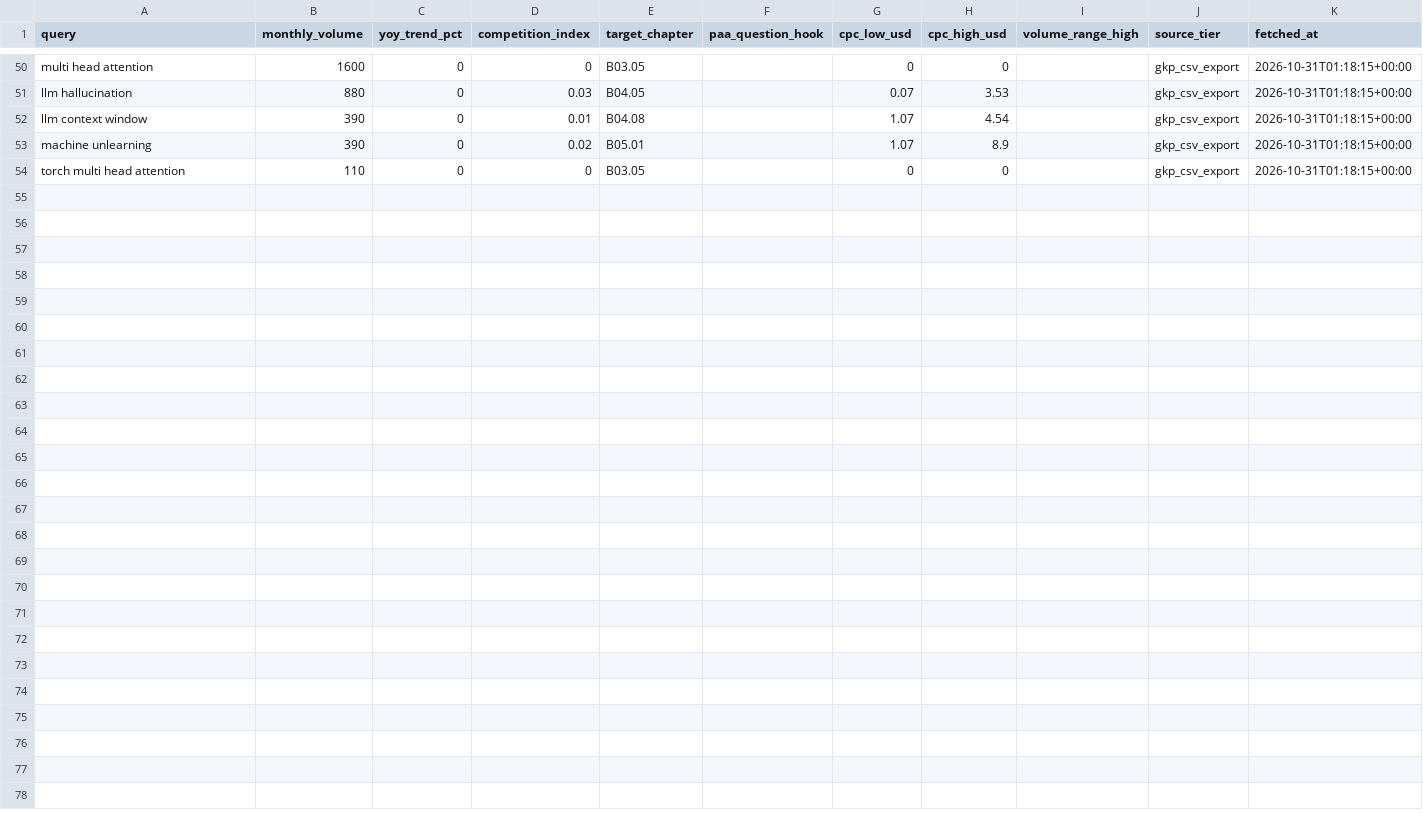
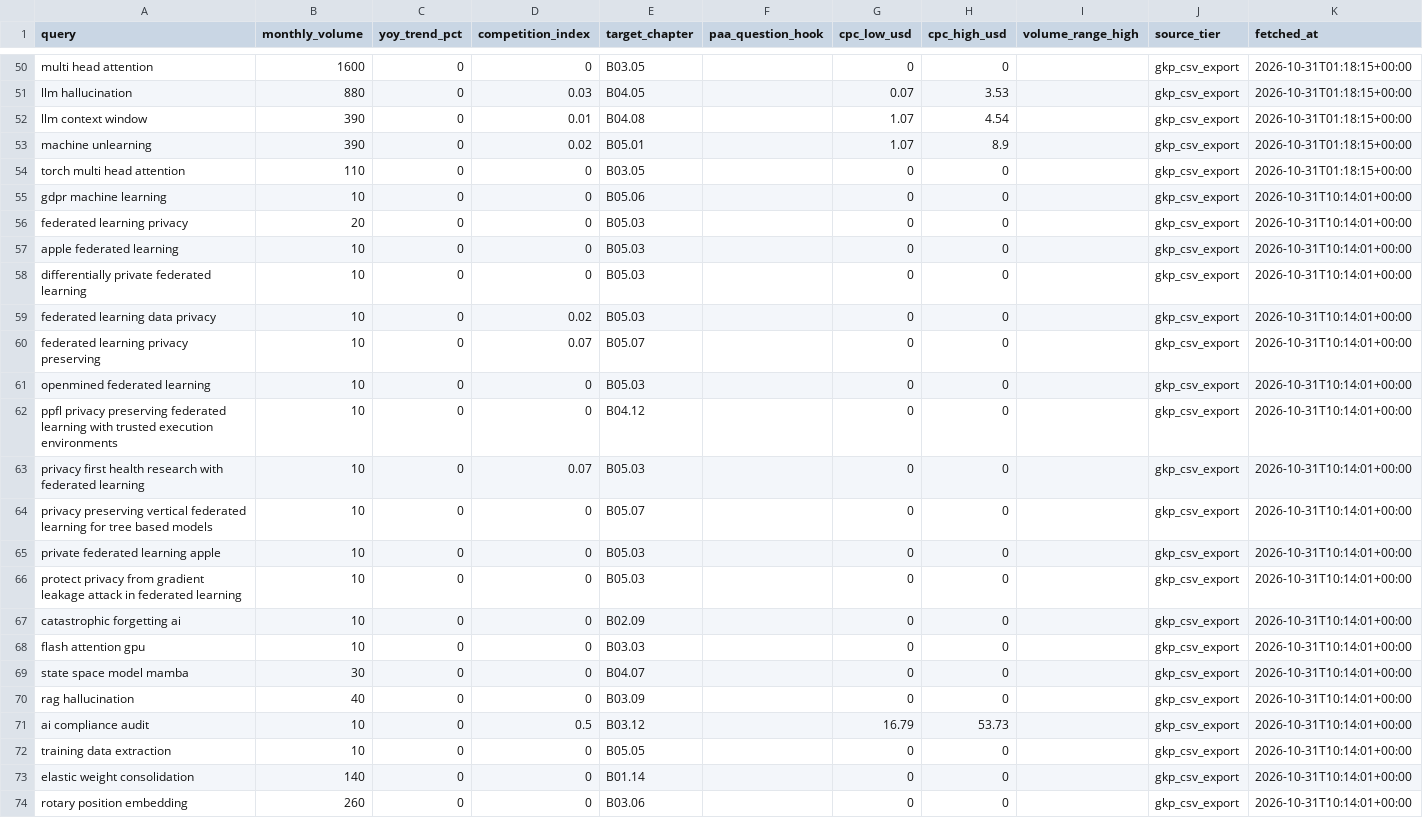
Before and after one commit to ralfcam/realized-press, a CSV file: data/gkp_architectures_of_memory_seed.csv, drawn as a sheet; only a part is shown, gaps mark what is left out.

```diff
--- a/data/gkp_architectures_of_memory_seed.csv
+++ b/data/gkp_architectures_of_memory_seed.csv
@@ -54 +54,21 @@ machine unlearning,390,0,0.02,B05.01,,1.07,8.9,,gkp_csv_export,2026-10-31T01:18:
 torch multi head attention,110,0,0,B03.05,,0,0,,gkp_csv_export,2026-10-31T01:18:15+00:00
+gdpr machine learning,10,0,0,B05.06,,0,0,,gkp_csv_export,2026-10-31T10:14:01+00:00
+federated learning privacy,20,0,0,B05.03,,0,0,,gkp_csv_export,2026-10-31T10:14:01+00:00
+apple federated learning,10,0,0,B05.03,,0,0,,gkp_csv_export,2026-10-31T10:14:01+00:00
+differentially private federated learning,10,0,0,B05.03,,0,0,,gkp_csv_export,2026-10-31T10:14:01+00:00
+federated learning data privacy,10,0,0.02,B05.03,,0,0,,gkp_csv_export,2026-10-31T10:14:01+00:00
+federated learning privacy preserving,10,0,0.07,B05.07,,0,0,,gkp_csv_export,2026-10-31T10:14:01+00:00
+openmined federated learning,10,0,0,B05.03,,0,0,,gkp_csv_export,2026-10-31T10:14:01+00:00
+ppfl privacy preserving federated learning with trusted execution environments,10,0,0,B04.12,,0,0,,gkp_csv_export,2026-10-31T10:14:01+00:00
+privacy first health research with federated learning,10,0,0.07,B05.03,,0,0,,gkp_csv_export,2026-10-31T10:14:01+00:00
+privacy preserving vertical federated learning for tree based models,10,0,0,B05.07,,0,0,,gkp_csv_export,2026-10-31T10:14:01+00:00
+private federated learning apple,10,0,0,B05.03,,0,0,,gkp_csv_export,2026-10-31T10:14:01+00:00
+protect privacy from gradient leakage attack in federated learning,10,0,0,B05.03,,0,0,,gkp_csv_export,2026-10-31T10:14:01+00:00
+catastrophic forgetting ai,10,0,0,B02.09,,0,0,,gkp_csv_export,2026-10-31T10:14:01+00:00
+flash attention gpu,10,0,0,B03.03,,0,0,,gkp_csv_export,2026-10-31T10:14:01+00:00
+state space model mamba,30,0,0,B04.07,,0,0,,gkp_csv_export,2026-10-31T10:14:01+00:00
+rag hallucination,40,0,0,B03.09,,0,0,,gkp_csv_export,2026-10-31T10:14:01+00:00
+ai compliance audit,10,0,0.5,B03.12,,16.79,53.73,,gkp_csv_export,2026-10-31T10:14:01+00:00
+training data extraction,10,0,0,B05.05,,0,0,,gkp_csv_export,2026-10-31T10:14:01+00:00
+elastic weight consolidation,140,0,0,B01.14,,0,0,,gkp_csv_export,2026-10-31T10:14:01+00:00
+rotary position embedding,260,0,0,B03.06,,0,0,,gkp_csv_export,2026-10-31T10:14:01+00:00
```
Also changed, not shown: 44 other files.
